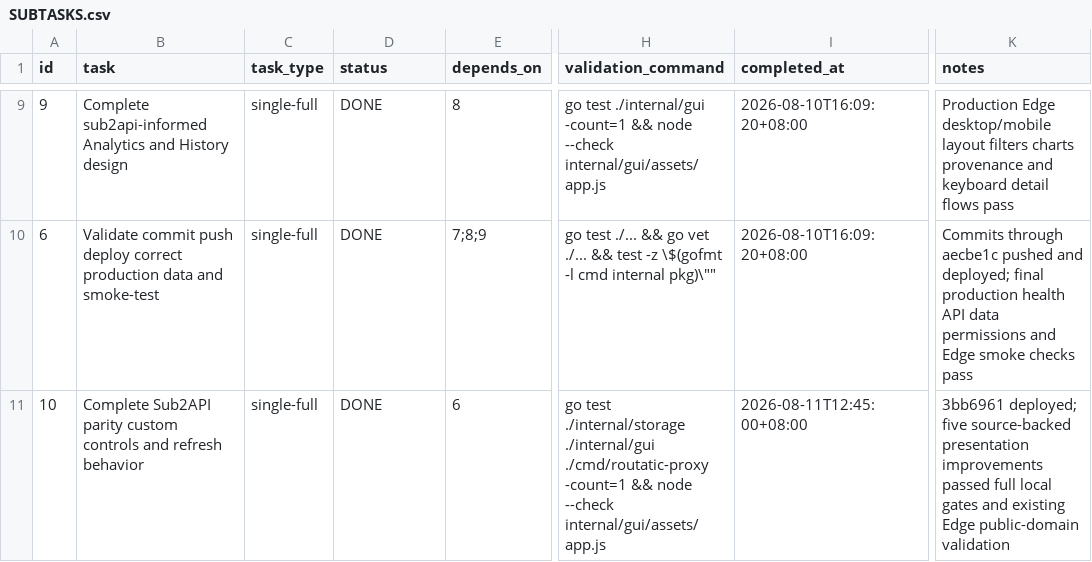
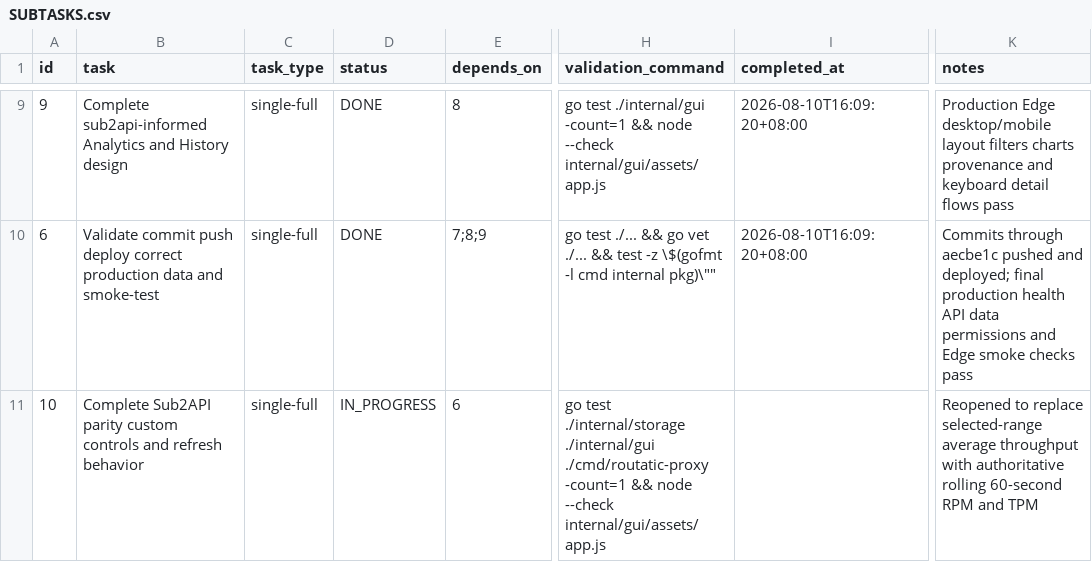
Before and after one commit to goodnightzsj/oc-go-cc, a CSV file: .codex-tasks/20260808-finish-claude-work/SUBTASKS.csv, drawn as a sheet; only a part is shown, gaps mark what is left out; the diff names each change by its address in the sheet, - before the commit and + after, or states it on an @@ line.

```diff
--- a/.codex-tasks/20260808-finish-claude-work/SUBTASKS.csv
+++ b/.codex-tasks/20260808-finish-claude-work/SUBTASKS.csv
-D11 (status): DONE
+D11 (status): IN_PROGRESS
-I11 (completed_at): 2026-08-11T12:45:00+08:00
+I11 (completed_at): (empty)
-K11 (notes): 3bb6961 deployed; five source-backed presentation improvements passed full local gates and existing Edge public-domain validation
+K11 (notes): Reopened to replace selected-range average throughput with authoritative rolling 60-second RPM and TPM
```
Also changed, not shown: .codex-tasks/20260808-finish-claude-work/tasks/sub2api-parity/TODO.csv, 6 other files.
